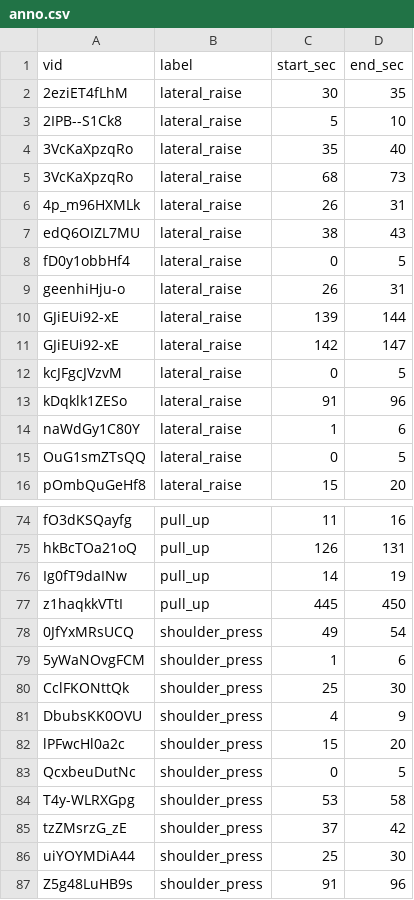
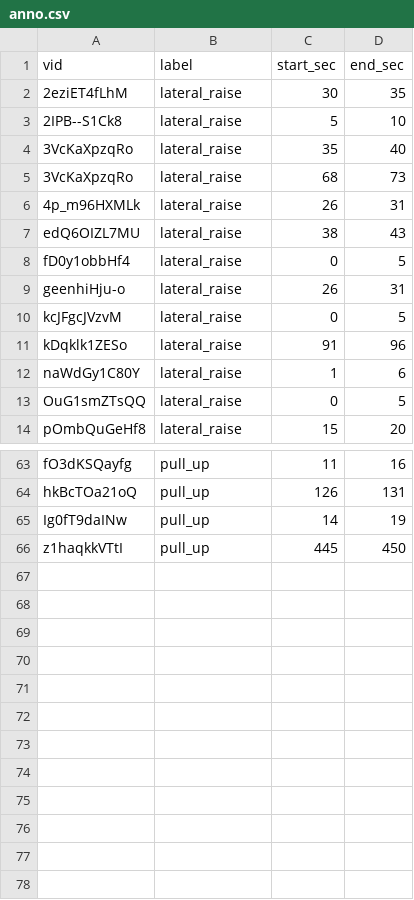
Before and after one commit to iucario/WorkoutDetector, a CSV file: data/anno.csv, drawn as a sheet; only a part is shown, gaps mark what is left out; the diff covers the shown part only.

```diff
--- a/data/anno.csv
+++ b/data/anno.csv
@@ -9,4 +9,2 @@ fD0y1obbHf4,lateral_raise,0,5
 geenhiHju-o,lateral_raise,26,31
-GJiEUi92-xE,lateral_raise,139,144
-GJiEUi92-xE,lateral_raise,142,147
 kcJFgcJVzvM,lateral_raise,0,5
@@ -77,11 +66 @@ Ig0fT9daINw,pull_up,14,19
 z1haqkkVTtI,pull_up,445,450
-0JfYxMRsUCQ,shoulder_press,49,54
-5yWaNOvgFCM,shoulder_press,1,6
-CclFKONttQk,shoulder_press,25,30
-DbubsKK0OVU,shoulder_press,4,9
-lPFwcHl0a2c,shoulder_press,15,20
-QcxbeuDutNc,shoulder_press,0,5
-T4y-WLRXGpg,shoulder_press,53,58
-tzZMsrzG_zE,shoulder_press,37,42
-uiYOYMDiA44,shoulder_press,25,30
-Z5g48LuHB9s,shoulder_press,91,96
```
Also changed, not shown: 9 removed rows elsewhere in this file, 8 other files.
